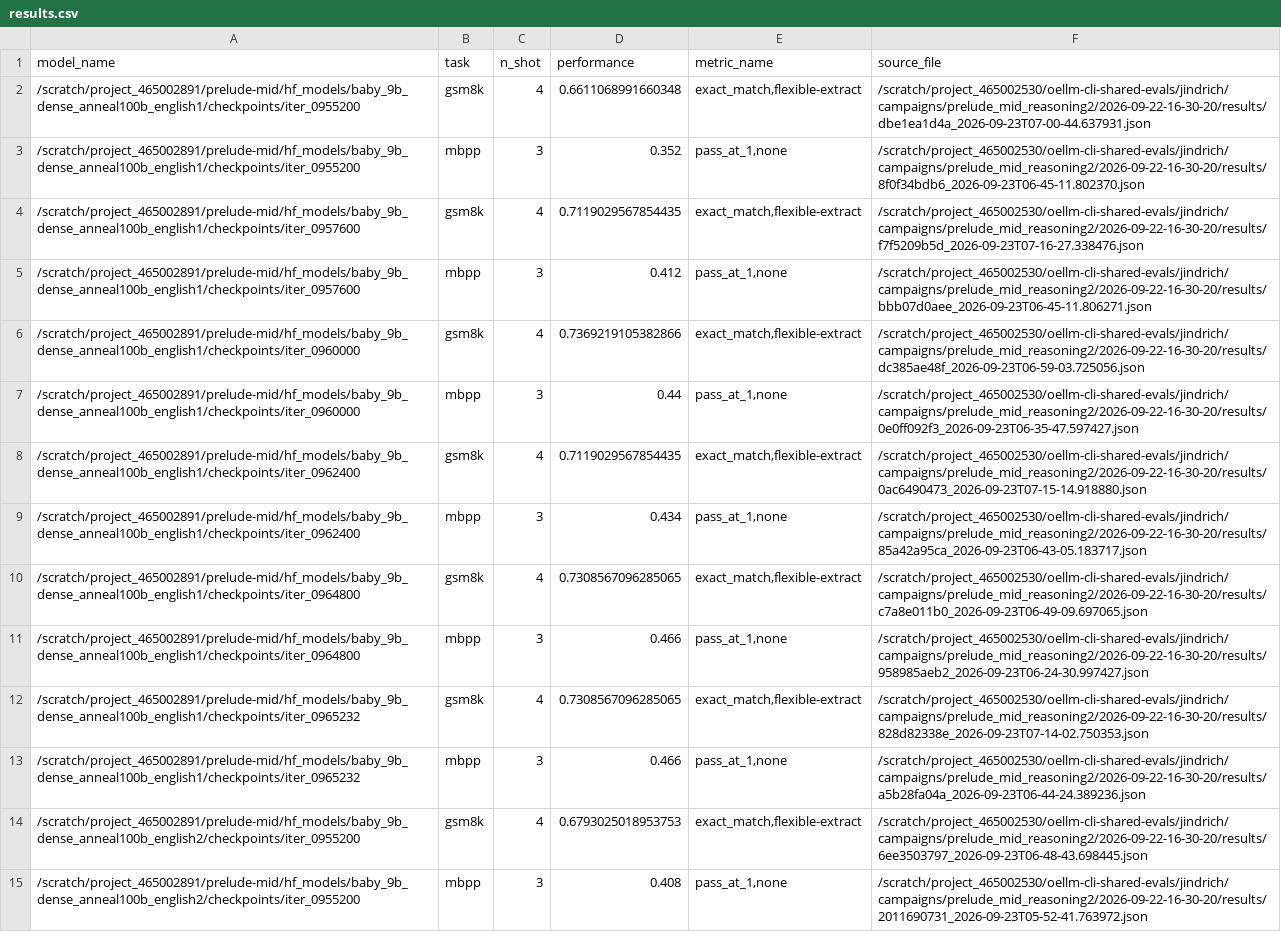
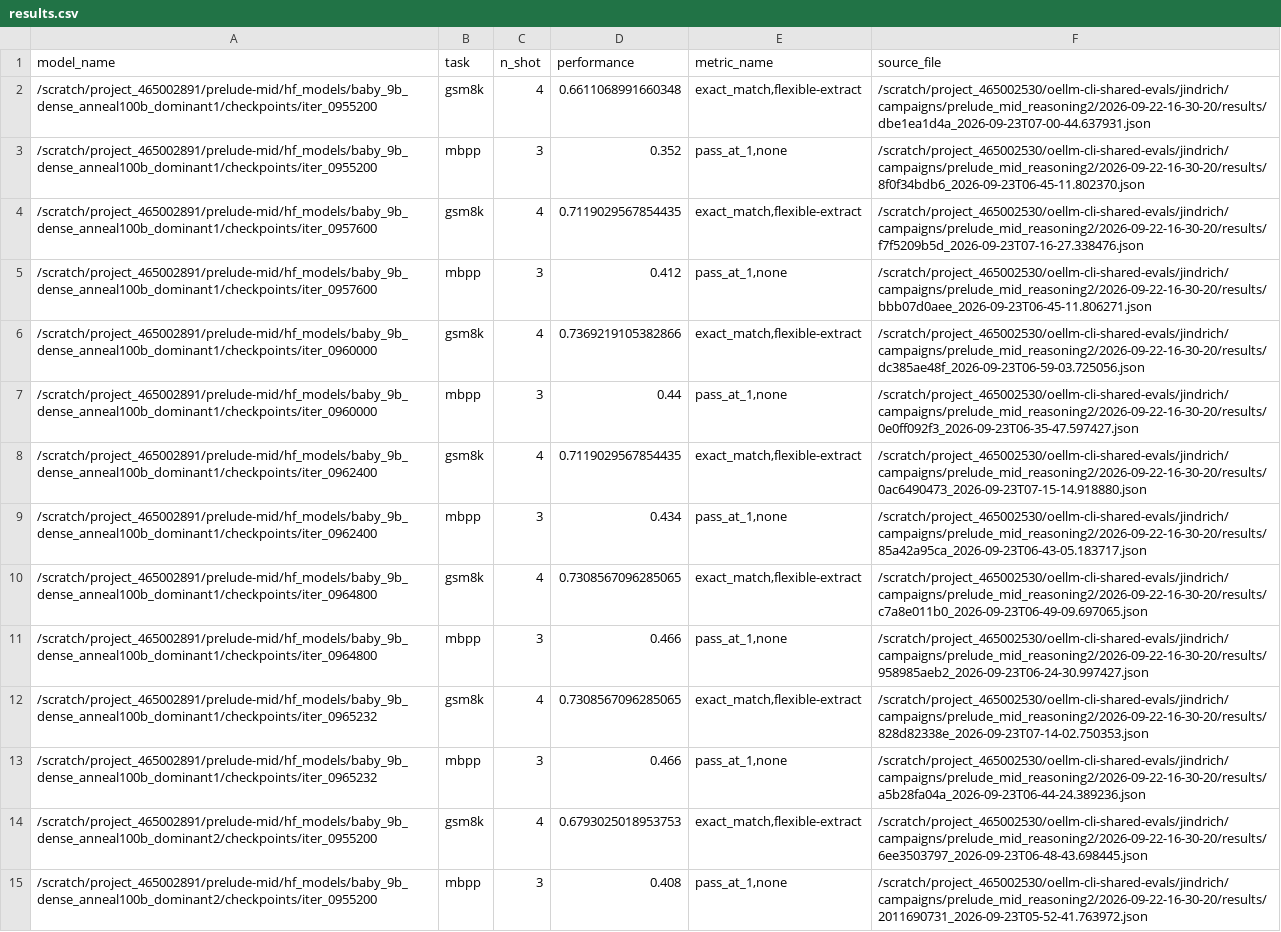
Before and after one commit to OpenEuroLLM/annealing-experiments, a CSV file: prelude/evals/reasoning/100bt/dominant/results.csv, drawn as a sheet; only a part is shown; the diff covers the shown part only; the diff names each change by its address in the sheet, - before the commit and + after, or states it on an @@ line.

```diff
--- a/prelude/evals/reasoning/100bt/dominant/results.csv
+++ b/prelude/evals/reasoning/100bt/dominant/results.csv
-A2:A3 (model_name): /scratch/project_465002891/prelude-mid/hf_models/baby_9b_dense_anneal100b_english1/checkpoints/iter_0955200
+A2:A3 (model_name): /scratch/project_465002891/prelude-mid/hf_models/baby_9b_dense_anneal100b_dominant1/checkpoints/iter_0955200
-A4:A5 (model_name): /scratch/project_465002891/prelude-mid/hf_models/baby_9b_dense_anneal100b_english1/checkpoints/iter_0957600
+A4:A5 (model_name): /scratch/project_465002891/prelude-mid/hf_models/baby_9b_dense_anneal100b_dominant1/checkpoints/iter_0957600
-A6:A7 (model_name): /scratch/project_465002891/prelude-mid/hf_models/baby_9b_dense_anneal100b_english1/checkpoints/iter_0960000
+A6:A7 (model_name): /scratch/project_465002891/prelude-mid/hf_models/baby_9b_dense_anneal100b_dominant1/checkpoints/iter_0960000
-A8:A9 (model_name): /scratch/project_465002891/prelude-mid/hf_models/baby_9b_dense_anneal100b_english1/checkpoints/iter_0962400
+A8:A9 (model_name): /scratch/project_465002891/prelude-mid/hf_models/baby_9b_dense_anneal100b_dominant1/checkpoints/iter_0962400
-A10:A11 (model_name): /scratch/project_465002891/prelude-mid/hf_models/baby_9b_dense_anneal100b_english1/checkpoints/iter_0964800
+A10:A11 (model_name): /scratch/project_465002891/prelude-mid/hf_models/baby_9b_dense_anneal100b_dominant1/checkpoints/iter_0964800
-A12:A13 (model_name): /scratch/project_465002891/prelude-mid/hf_models/baby_9b_dense_anneal100b_english1/checkpoints/iter_0965232
+A12:A13 (model_name): /scratch/project_465002891/prelude-mid/hf_models/baby_9b_dense_anneal100b_dominant1/checkpoints/iter_0965232
-A14:A15 (model_name): /scratch/project_465002891/prelude-mid/hf_models/baby_9b_dense_anneal100b_english2/checkpoints/iter_0955200
+A14:A15 (model_name): /scratch/project_465002891/prelude-mid/hf_models/baby_9b_dense_anneal100b_dominant2/checkpoints/iter_0955200
```
Also changed, not shown: 22 edited cells elsewhere in this file, prelude/evals/reasoning/100bt/averaged_scores_reasoning.csv, prelude/evals/reasoning/100bt/eval_results.csv, 18 other files.
